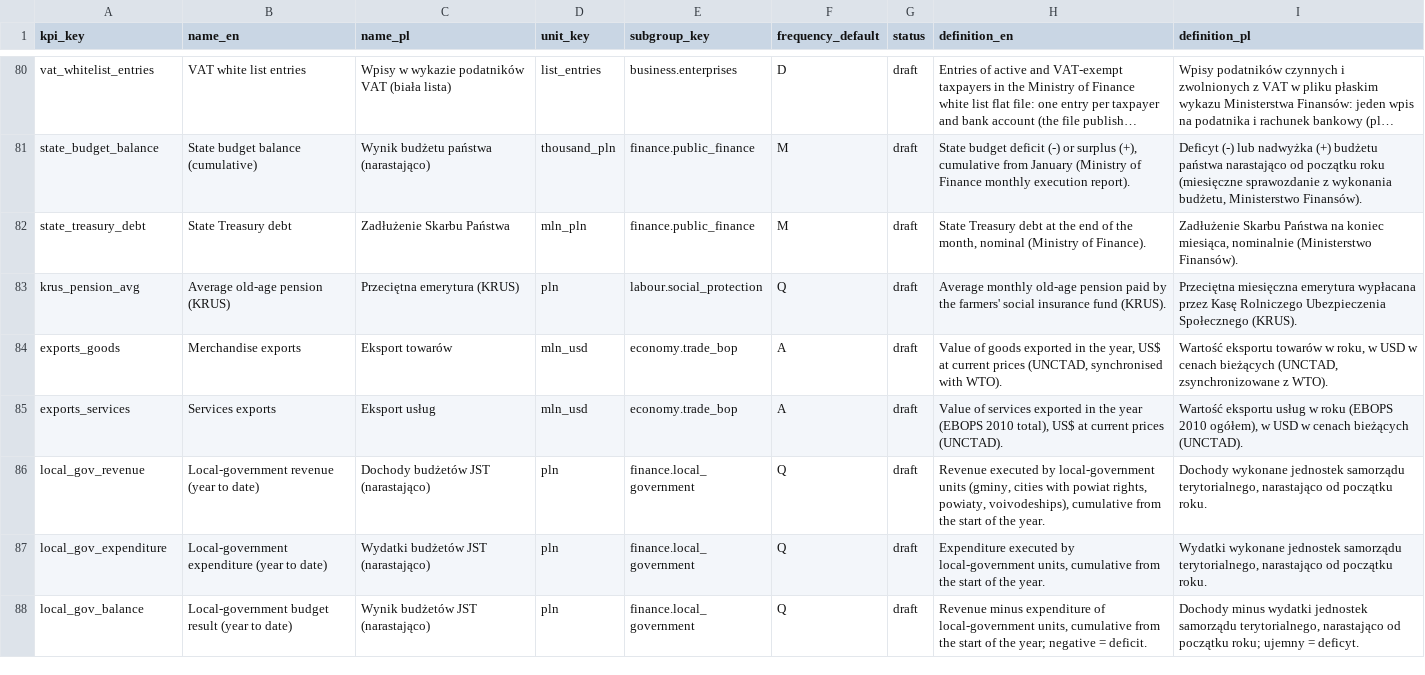
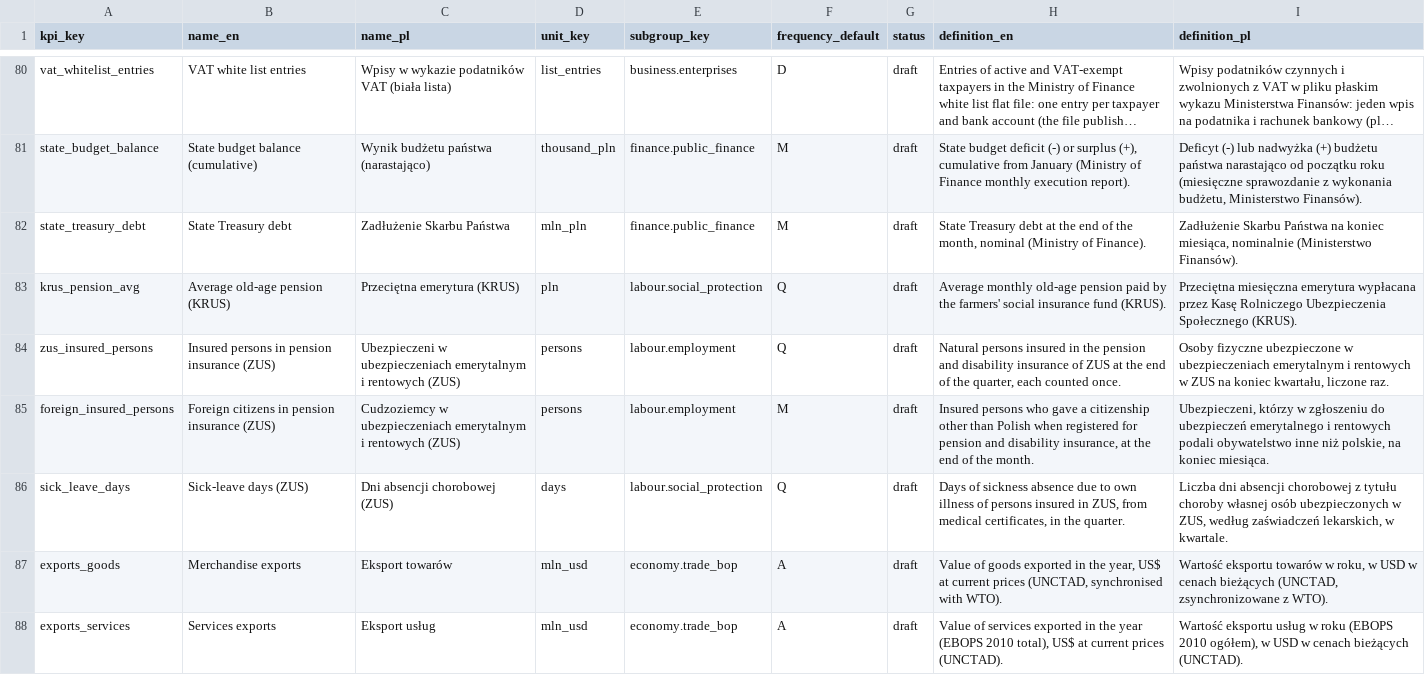
Before and after one commit to zohelo/zohelo-data, a CSV file: warehouse/seeds/kpi.csv, drawn as a sheet; only a part is shown, gaps mark what is left out; the shorter side is filled out with more unchanged rows; long unchanged cells end in …; the diff names each change by its address in the sheet, - before the commit and + after, or states it on an @@ line.

```diff
--- a/warehouse/seeds/kpi.csv
+++ b/warehouse/seeds/kpi.csv
+row 84: zus_insured_persons | Insured persons in pension insurance (ZUS) | Ubezpieczeni w ubezpieczeniach emerytalnym i rentowych (ZUS) | persons | labour.employment | Q | draft | Natural persons insured in the pension and disability insurance of ZUS at the end of the quarter, each counted once. | Osoby fizyczne ubezpieczone w ubezpieczeniach emerytalnym i rentowych w ZUS na koniec kwartału, liczone raz.
+row 85: foreign_insured_persons | Foreign citizens in pension insurance (ZUS) | Cudzoziemcy w ubezpieczeniach emerytalnym i rentowych (ZUS) | persons | labour.employment | M | draft | Insured persons who gave a citizenship other than Polish when registered for pension and disability insurance, at the end of the month. | Ubezpieczeni, którzy w zgłoszeniu do ubezpieczeń emerytalnego i rentowych podali obywatelstwo inne niż polskie, na koniec miesiąca.
+row 86: sick_leave_days | Sick-leave days (ZUS) | Dni absencji chorobowej (ZUS) | days | labour.social_protection | Q | draft | Days of sickness absence due to own illness of persons insured in ZUS, from medical certificates, in the quarter. | Liczba dni absencji chorobowej z tytułu choroby własnej osób ubezpieczonych w ZUS, według zaświadczeń lekarskich, w kwartale.
```
Also changed, not shown: warehouse/seeds/kpi_measure.csv, warehouse/seeds/kpi_v2_map.csv, 20 other files.
